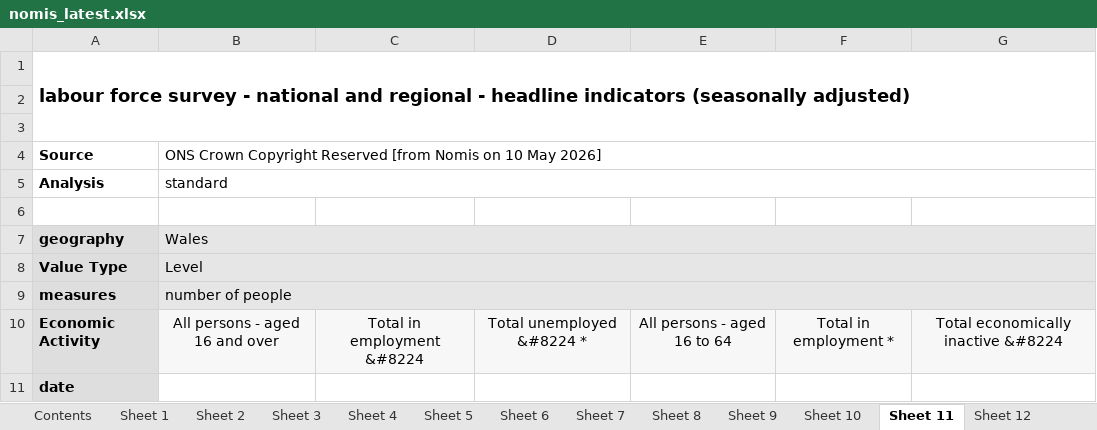
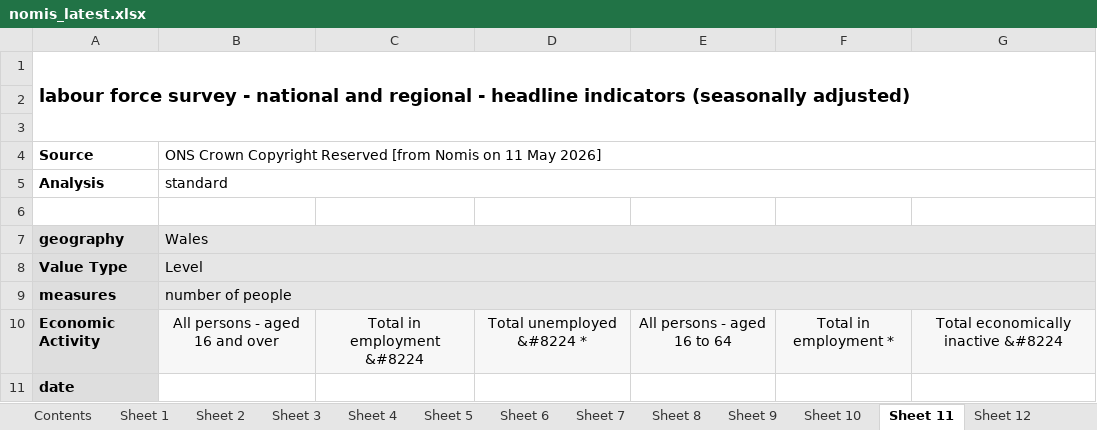
Before and after one commit to SGM-Econ/Regional-Labour-Market, an Excel workbook: data/nomis_latest.xlsx, sheet Sheet 11, drawn as a sheet; only a part is shown; values as stored, in another font and other column widths than the file's, no borders; charts and pictures not drawn; the diff names each change by its address in the sheet, - before the commit and + after, or states it on an @@ line.

```diff
--- a/data/nomis_latest.xlsx (sheet Sheet 11)
+++ b/data/nomis_latest.xlsx (sheet Sheet 11)
-B4: …Nomis on 10 May 2026]
+B4: …Nomis on 11 May 2026]
```
Also changed, not shown: sheet Contents, sheet Sheet 13, sheet Sheet 2, sheet Sheet 10, sheet Sheet 5, sheet Sheet 12, 7 more sheets.
